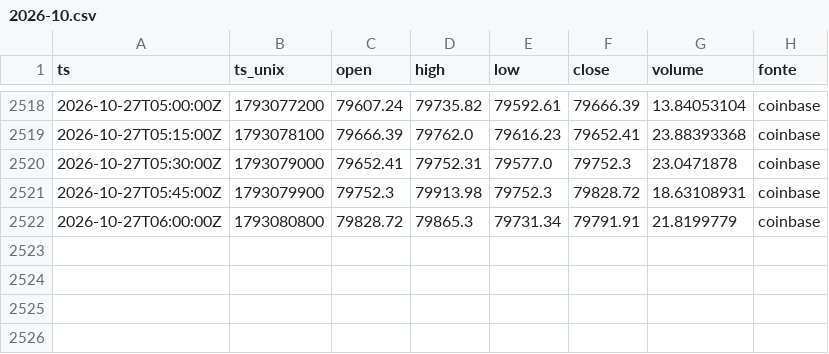
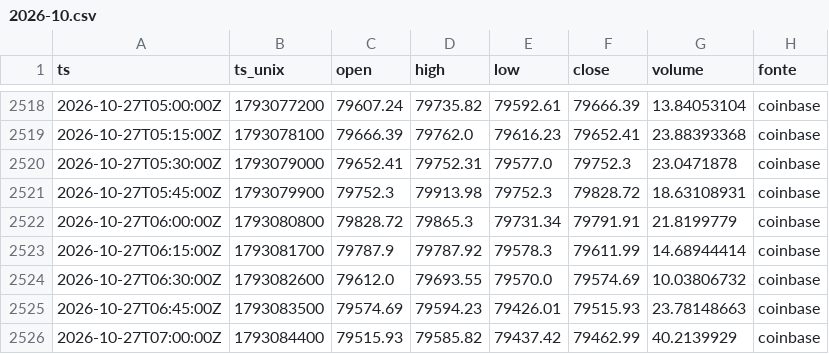
Before and after one commit to joaovpag/sinal-do-satoshi, a CSV file: preco_15m/2026-10.csv, drawn as a sheet; only a part is shown, gaps mark what is left out.

```diff
--- a/preco_15m/2026-10.csv
+++ b/preco_15m/2026-10.csv
@@ -2522 +2522,5 @@ ts,ts_unix,open,high,low,close,volume,fonte
 2026-10-27T06:00:00Z,1793080800,79828.72,79865.3,79731.34,79791.91,21.8199779,coinbase
+2026-10-27T06:15:00Z,1793081700,79787.9,79787.92,79578.3,79611.99,14.68944414,coinbase
+2026-10-27T06:30:00Z,1793082600,79612.0,79693.55,79570.0,79574.69,10.03806732,coinbase
+2026-10-27T06:45:00Z,1793083500,79574.69,79594.23,79426.01,79515.93,23.78148663,coinbase
+2026-10-27T07:00:00Z,1793084400,79515.93,79585.82,79437.42,79462.99,40.2139929,coinbase
```
Also changed, not shown: derivativos/2026-10.csv, preco_1h/2026.csv, 1 other file.
